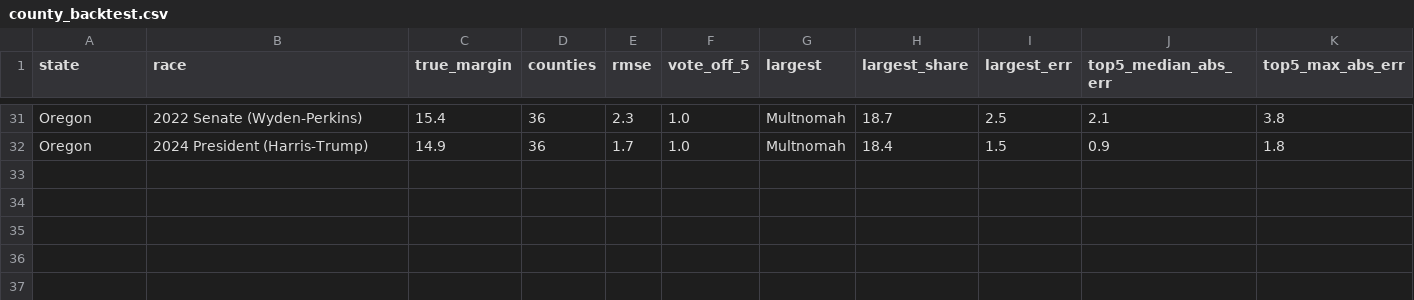
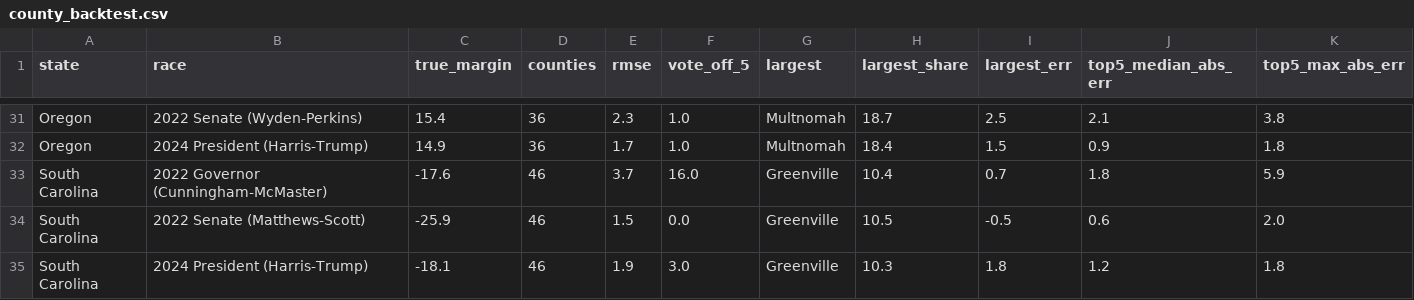
Before and after one commit to pjmerica/polling-agg-2026, a CSV file: State election results/data/processed/county_backtest.csv, drawn as a sheet; only a part is shown, gaps mark what is left out; the diff names each change by its address in the sheet, - before the commit and + after, or states it on an @@ line.

```diff
--- a/State election results/data/processed/county_backtest.csv
+++ b/State election results/data/processed/county_backtest.csv
+row 33: South Carolina | 2022 Governor (Cunningham-McMaster) | -17.6 | 46 | 3.7 | 16.0 | Greenville | 10.4 | 0.7 | 1.8 | 5.9
+row 34: South Carolina | 2022 Senate (Matthews-Scott) | -25.9 | 46 | 1.5 | 0.0 | Greenville | 10.5 | -0.5 | 0.6 | 2.0
+row 35: South Carolina | 2024 President (Harris-Trump) | -18.1 | 46 | 1.9 | 3.0 | Greenville | 10.3 | 1.8 | 1.2 | 1.8
```
Also changed, not shown: State election results/data/processed/bloc_results.csv, State election results/data/processed/census_units.csv, 35 other files.
